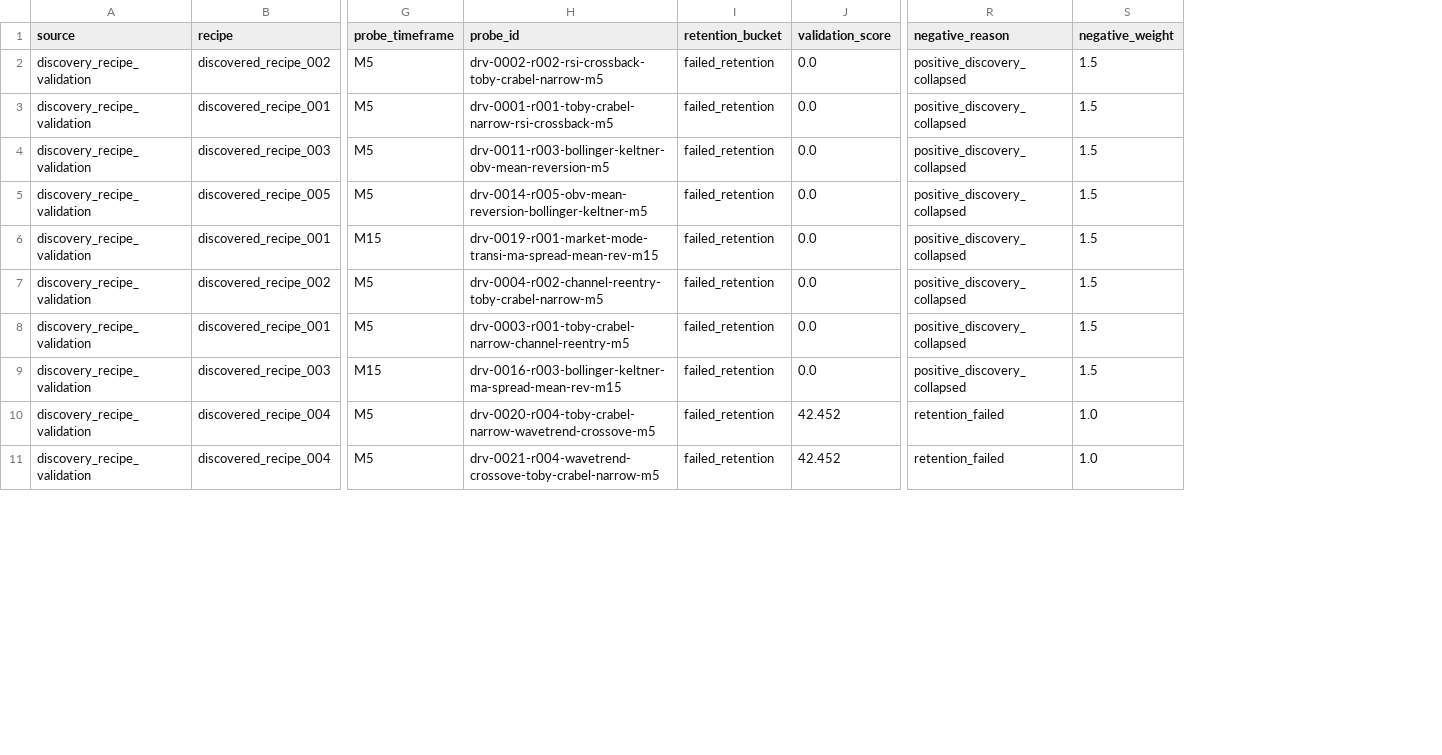
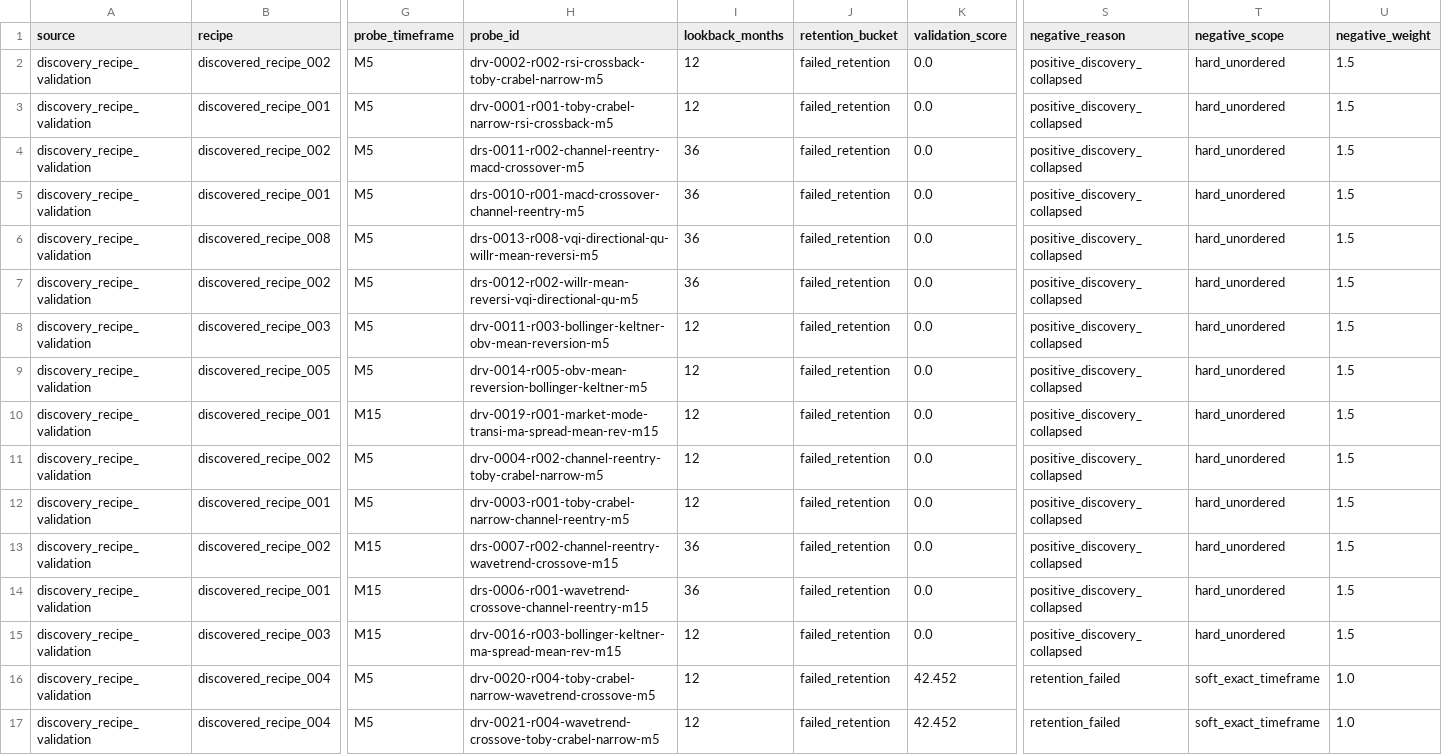
Before and after one commit to EnviralDesign/fuzzfolio-autoresearch, a CSV file: cgpt review/recipe-priors/pair-negative-priors.csv, drawn as a sheet; only a part is shown, gaps mark what is left out; rows hold the shown columns only; the diff names each change by its address in the sheet, - before the commit and + after, or states it on an @@ line.

Commit message:
Scrutinize discovered recipe priors

```diff
--- a/cgpt review/recipe-priors/pair-negative-priors.csv
+++ b/cgpt review/recipe-priors/pair-negative-priors.csv
+column I (lookback_months), rows 2-3: 12 | 12; rows 8-12: all 12; rows 15-17: all 12
+column T (negative_scope), rows 2-3: hard_unordered | hard_unordered; rows 8-12: all hard_unordered; rows 15-17: hard_unordered | soft_exact_timeframe | soft_exact_timeframe
+row 4: discovery_recipe_validation | discovered_recipe_002 | M5 | drs-0011-r002-channel-reentry-macd-crossover-m5 | 36 | failed_retention | 0.0 | positive_discovery_collapsed | hard_unordered | 1.5
+row 5: discovery_recipe_validation | discovered_recipe_001 | M5 | drs-0010-r001-macd-crossover-channel-reentry-m5 | 36 | failed_retention | 0.0 | positive_discovery_collapsed | hard_unordered | 1.5
+row 6: discovery_recipe_validation | discovered_recipe_008 | M5 | drs-0013-r008-vqi-directional-qu-willr-mean-reversi-m5 | 36 | failed_retention | 0.0 | positive_discovery_collapsed | hard_unordered | 1.5
+row 7: discovery_recipe_validation | discovered_recipe_002 | M5 | drs-0012-r002-willr-mean-reversi-vqi-directional-qu-m5 | 36 | failed_retention | 0.0 | positive_discovery_collapsed | hard_unordered | 1.5
+row 13: discovery_recipe_validation | discovered_recipe_002 | M15 | drs-0007-r002-channel-reentry-wavetrend-crossove-m15 | 36 | failed_retention | 0.0 | positive_discovery_collapsed | hard_unordered | 1.5
+row 14: discovery_recipe_validation | discovered_recipe_001 | M15 | drs-0006-r001-wavetrend-crossove-channel-reentry-m15 | 36 | failed_retention | 0.0 | positive_discovery_collapsed | hard_unordered | 1.5
```
Also changed, not shown: cgpt review/discovery-recipe-scrutiny-atlas/discovery-recipe-validation-queue.csv, cgpt review/recipe-priors/cluster-expansion-negative-priors.csv, 19 other files.
